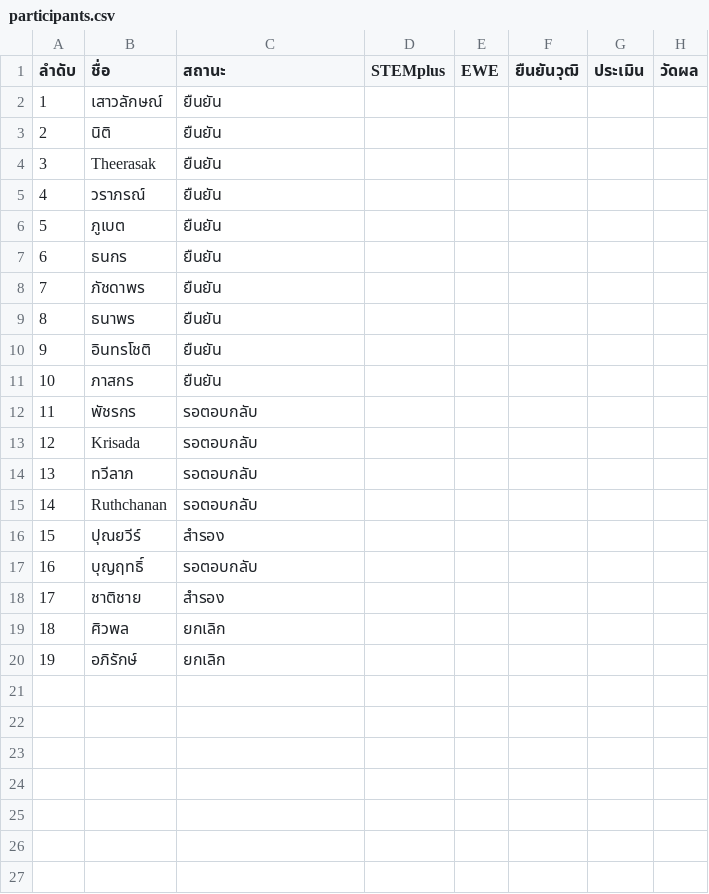
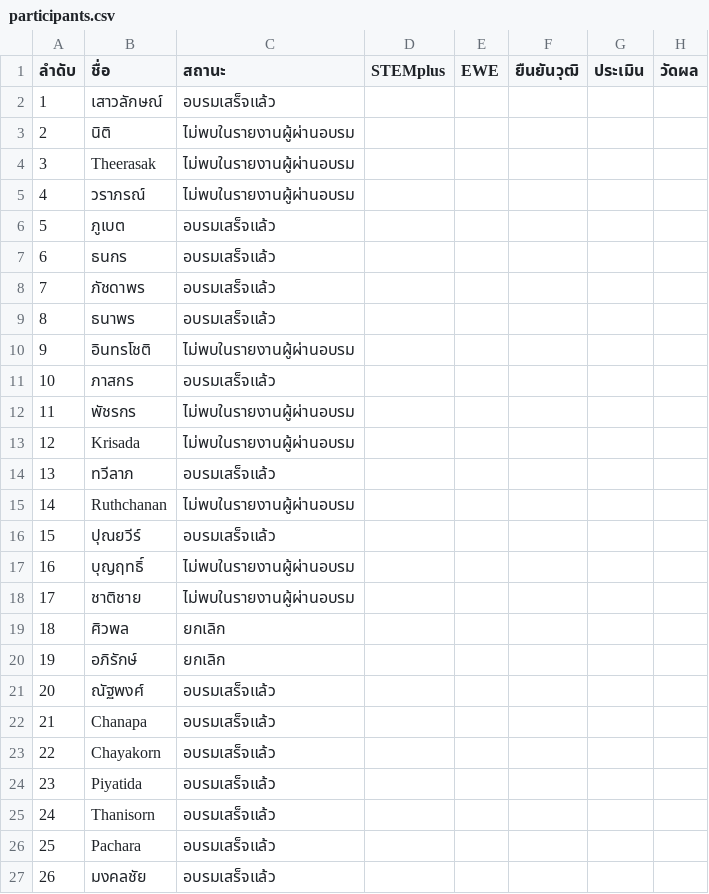
Before and after one commit to vsupacha/automated-test, a CSV file: rounds/06/participants.csv, drawn as a sheet.

```diff
--- a/rounds/06/participants.csv
+++ b/rounds/06/participants.csv
@@ -1,20 +1,27 @@
 ลำดับ,ชื่อ,สถานะ,STEMplus,EWE,ยืนยันวุฒิ,ประเมิน,วัดผล
-1,เสาวลักษณ์,ยืนยัน,,,,,
-2,นิติ,ยืนยัน,,,,,
-3,Theerasak ,ยืนยัน,,,,,
-4,วราภรณ์,ยืนยัน,,,,,
-5,ภูเบต,ยืนยัน,,,,,
-6,ธนกร,ยืนยัน,,,,,
-7,ภัชดาพร,ยืนยัน,,,,,
-8,ธนาพร,ยืนยัน,,,,,
-9,อินทรโชติ,ยืนยัน,,,,,
-10,ภาสกร,ยืนยัน,,,,,
-11,พัชรกร,รอตอบกลับ,,,,,
-12,Krisada,รอตอบกลับ,,,,,
-13,ทวีลาภ,รอตอบกลับ,,,,,
-14,Ruthchanan,รอตอบกลับ,,,,,
-15,ปุณยวีร์,สำรอง,,,,,
-16,บุญฤทธิ์,รอตอบกลับ,,,,,
-17,ชาติชาย,สำรอง,,,,,
+1,เสาวลักษณ์,อบรมเสร็จแล้ว,,,,,
+2,นิติ,ไม่พบในรายงานผู้ผ่านอบรม,,,,,
+3,Theerasak ,ไม่พบในรายงานผู้ผ่านอบรม,,,,,
+4,วราภรณ์,ไม่พบในรายงานผู้ผ่านอบรม,,,,,
+5,ภูเบต,อบรมเสร็จแล้ว,,,,,
+6,ธนกร,อบรมเสร็จแล้ว,,,,,
+7,ภัชดาพร,อบรมเสร็จแล้ว,,,,,
+8,ธนาพร,อบรมเสร็จแล้ว,,,,,
+9,อินทรโชติ,ไม่พบในรายงานผู้ผ่านอบรม,,,,,
+10,ภาสกร,อบรมเสร็จแล้ว,,,,,
+11,พัชรกร,ไม่พบในรายงานผู้ผ่านอบรม,,,,,
+12,Krisada,ไม่พบในรายงานผู้ผ่านอบรม,,,,,
+13,ทวีลาภ,อบรมเสร็จแล้ว,,,,,
+14,Ruthchanan,ไม่พบในรายงานผู้ผ่านอบรม,,,,,
+15,ปุณยวีร์,อบรมเสร็จแล้ว,,,,,
+16,บุญฤทธิ์,ไม่พบในรายงานผู้ผ่านอบรม,,,,,
+17,ชาติชาย,ไม่พบในรายงานผู้ผ่านอบรม,,,,,
 18,ศิวพล,ยกเลิก,,,,,
 19,อภิรักษ์,ยกเลิก,,,,,
+20,ณัฐพงศ์,อบรมเสร็จแล้ว,,,,,
+21,Chanapa,อบรมเสร็จแล้ว,,,,,
+22,Chayakorn,อบรมเสร็จแล้ว,,,,,
+23,Piyatida,อบรมเสร็จแล้ว,,,,,
+24,Thanisorn,อบรมเสร็จแล้ว,,,,,
+25,Pachara,อบรมเสร็จแล้ว,,,,,
+26,มงคลชัย,อบรมเสร็จแล้ว,,,,,
```
Also changed, not shown: rounds/01/participants.csv, rounds/02/participants.csv, 10 other files.
